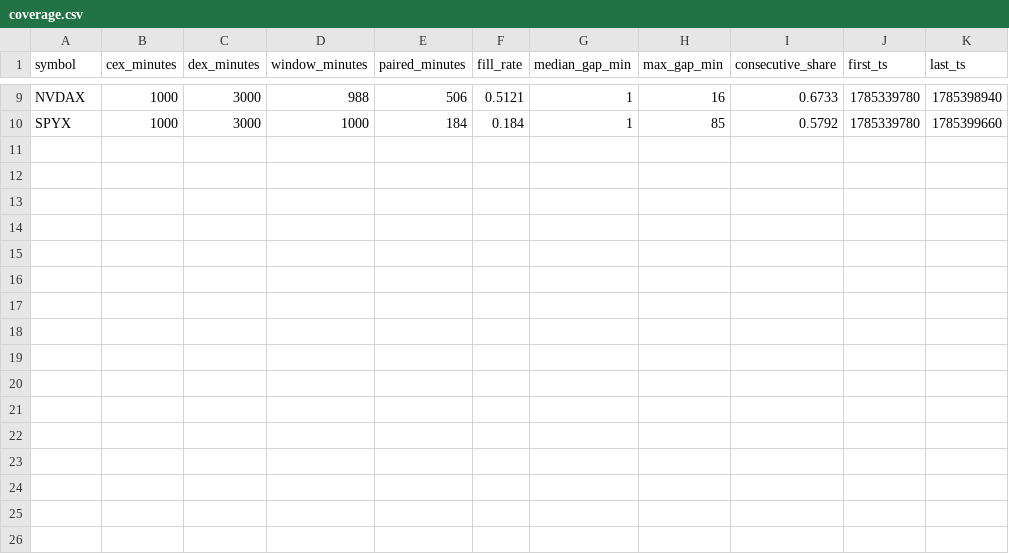
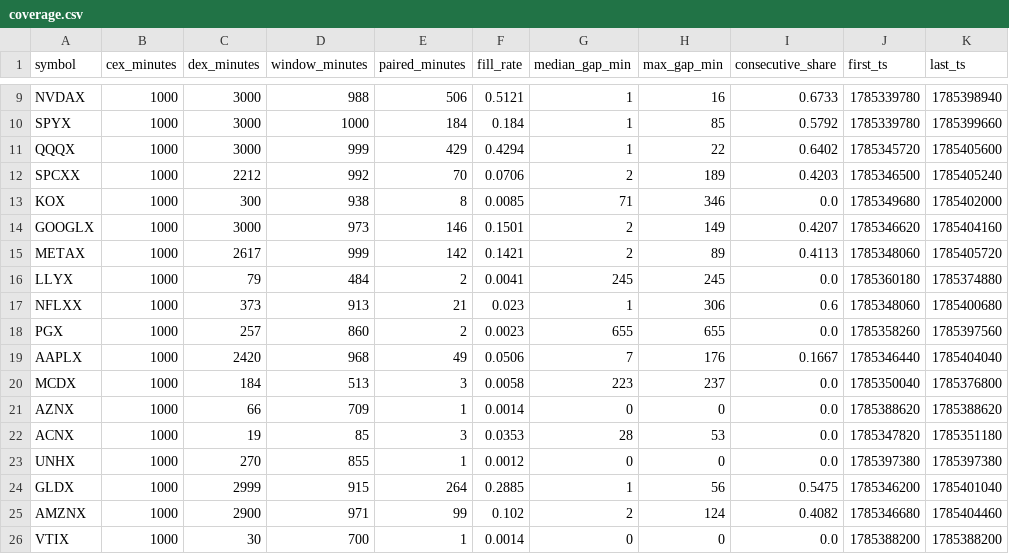
Before and after one commit to mkzung/xstocks-price-discovery, a CSV file: raw/2026-07-30/coverage.csv, drawn as a sheet; only a part is shown, gaps mark what is left out.

Commit message:
Complete the 30 July window and let the full day speak
The next-day collection had stopped at 9 of 27 tokens when the network fell
over, and the post said so. The network came back, so collect_raw grew a top-up
mode: it reads the run's own universe snapshot rather than the committed one,
skips tokens already collected, and merges coverage instead of replacing it.
The run now holds 25 tokens across two collection sessions, with per-token
timestamps in its coverage file. The two still missing, ABTX and CMCSAX, cannot
be paired at all: their pools' last prints sit further back than the exchange
window reaches, which is the pattern the study describes at its strongest.

The completed day upgrades every second-day claim. The correlation comes back
at -0.93 on 25 tokens against -0.94 the day before, and the tail check the
partial day could not run now passes: dropping the six most extreme ratios
leaves 19 tokens and -0.91. Nine pairs rank, nine lead, sign test p 0.0039.
GOOGLX, previously untested across days, moves from its impossible 1.20 to
0.94.

The full day also produced the study's first near-even readings, and they are
reported as the honest edge rather than smoothed over: GLDX at 0.64 and METAX
at 0.57 behave just as the calibration says near-even readings do. METAX is
the one pair where the two estimators disagree, and both tokens flip leader
when the cointegrating vector is fitted rather than imposed, which none of the
seven clear pairs does. Shared discovery, not exchange leads, and the text
says which.

windows.py now computes the first day the same way as the rest by falling back
to the committed snapshot, which is that day's snapshot, and says in a column
which kind each row used. Two boolean guards carried a numpy-bool subtraction
that TypeErrored the moment one went false; they are ints now.

Mutation sweep: 110 of 123 numbers red, the 13 green all date components or
substring hits inside the Hasbrouck citation year. From-zero run in a pristine
copy green, artefacts byte-identical.

```diff
--- a/raw/2026-07-30/coverage.csv
+++ b/raw/2026-07-30/coverage.csv
@@ -10 +10,17 @@ NVDAX,1000,3000,988,506,0.5121,1,16,0.6733,1785339780,1785398940
 SPYX,1000,3000,1000,184,0.184,1,85,0.5792,1785339780,1785399660
+QQQX,1000,3000,999,429,0.4294,1,22,0.6402,1785345720,1785405600
+SPCXX,1000,2212,992,70,0.0706,2,189,0.4203,1785346500,1785405240
+KOX,1000,300,938,8,0.0085,71,346,0.0,1785349680,1785402000
+GOOGLX,1000,3000,973,146,0.1501,2,149,0.4207,1785346620,1785404160
+METAX,1000,2617,999,142,0.1421,2,89,0.4113,1785348060,1785405720
+LLYX,1000,79,484,2,0.0041,245,245,0.0,1785360180,1785374880
+NFLXX,1000,373,913,21,0.023,1,306,0.6,1785348060,1785400680
+PGX,1000,257,860,2,0.0023,655,655,0.0,1785358260,1785397560
+AAPLX,1000,2420,968,49,0.0506,7,176,0.1667,1785346440,1785404040
+MCDX,1000,184,513,3,0.0058,223,237,0.0,1785350040,1785376800
+AZNX,1000,66,709,1,0.0014,0,0,0.0,1785388620,1785388620
+ACNX,1000,19,85,3,0.0353,28,53,0.0,1785347820,1785351180
+UNHX,1000,270,855,1,0.0012,0,0,0.0,1785397380,1785397380
+GLDX,1000,2999,915,264,0.2885,1,56,0.5475,1785346200,1785401040
+AMZNX,1000,2900,971,99,0.102,2,124,0.4082,1785346680,1785404460
+VTIX,1000,30,700,1,0.0014,0,0,0.0,1785388200,1785388200
```
Also changed, not shown: data/robustness_2026-07-30.csv, data/vector_2026-07-30.csv, 25 other files.
